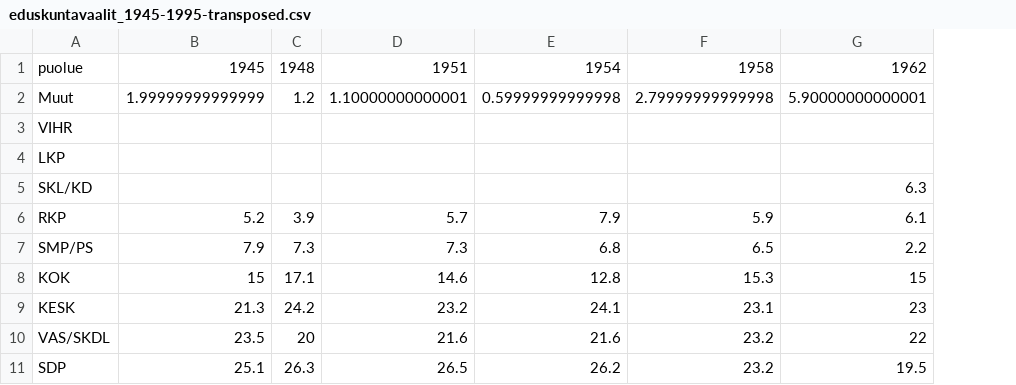
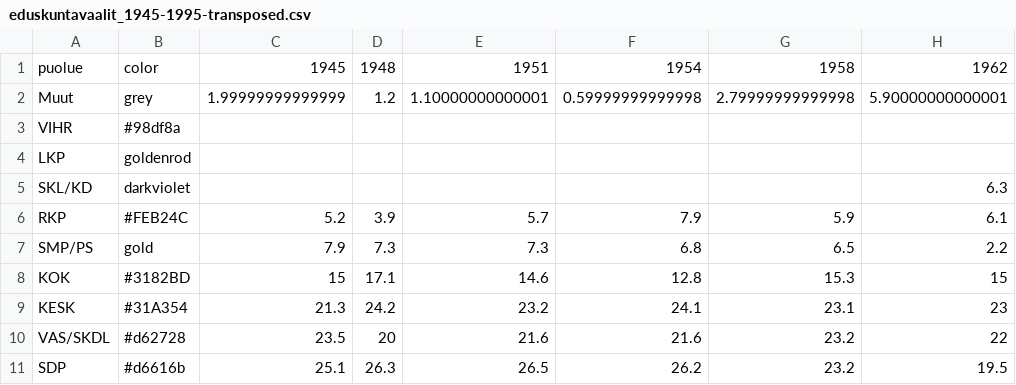
Before and after one commit to vugi/d3_eduskuntavaalit, a CSV file: eduskuntavaalit_1945-1995-transposed.csv, drawn as a sheet; only a part is shown; the diff names each change by its address in the sheet, - before the commit and + after, or states it on an @@ line.

Commit message:
Added colors for parties

```diff
--- a/eduskuntavaalit_1945-1995-transposed.csv
+++ b/eduskuntavaalit_1945-1995-transposed.csv
+column B, rows 1-11: color | grey | #98df8a | goldenrod | darkviolet | #FEB24C | gold | #3182BD | #31A354 | #d62728 | #d6616b
```
Also changed, not shown: 1 other file.
